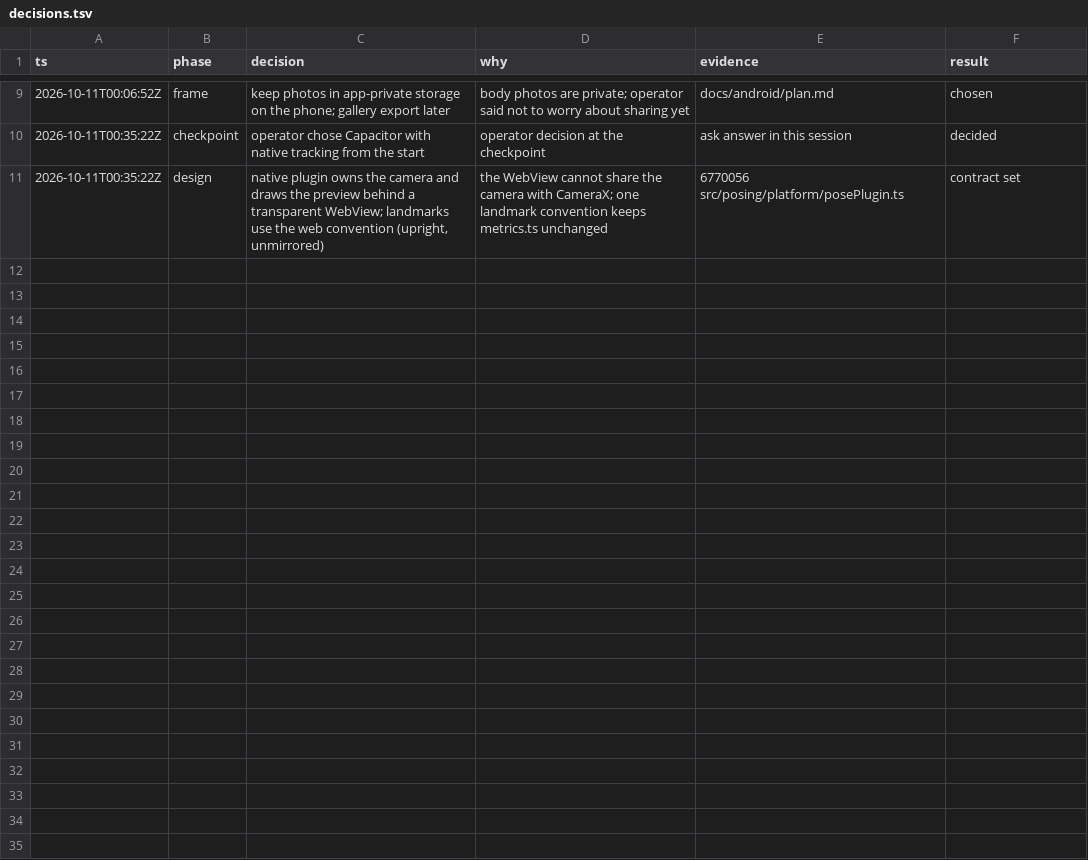
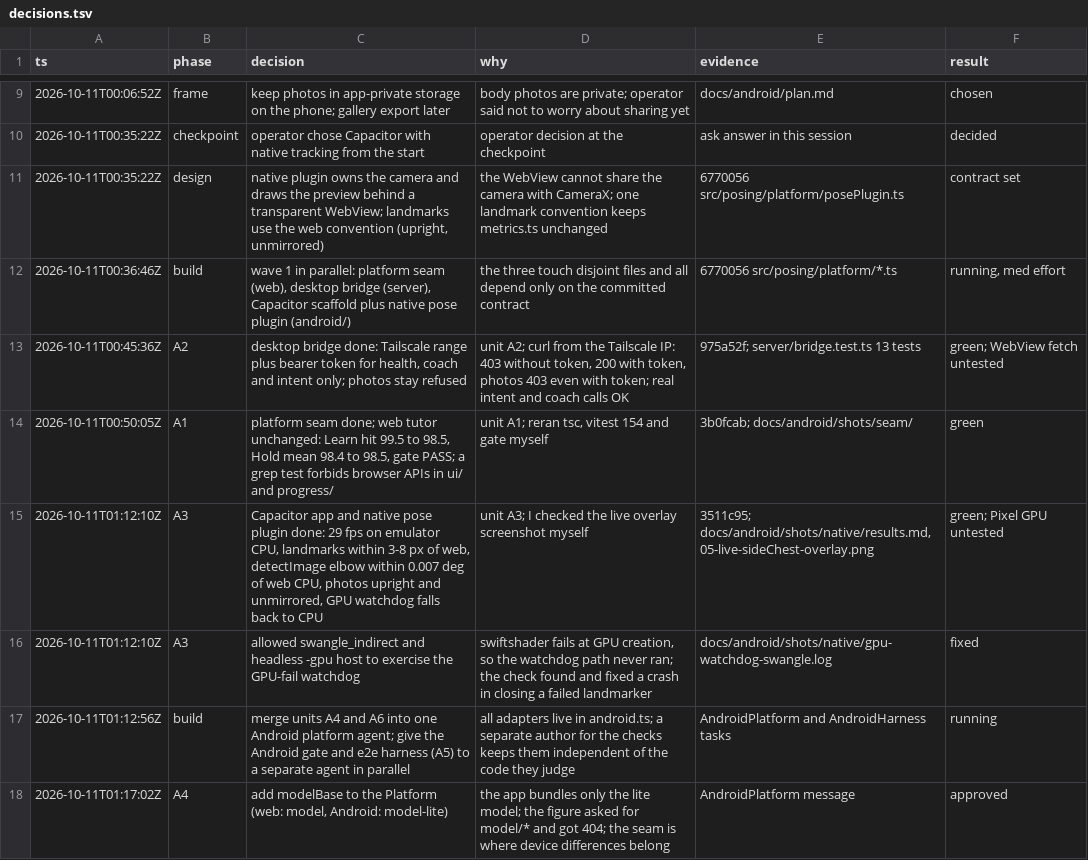
Before and after one commit to drbeefsupreme/bodyhack-infinity, a TSV file: docs/android/decisions.tsv, drawn as a sheet; only a part is shown, gaps mark what is left out; the diff covers the shown part only.

Commit message:
Update the Android decision trail

```diff
--- a/docs/android/decisions.tsv
+++ b/docs/android/decisions.tsv
@@ -11 +11,8 @@ ts	phase	decision	why	evidence	result
 2026-10-11T00:35:22Z	design	native plugin owns the camera and draws the preview behind a transparent WebView; landmarks use the web convention (upright, unmirrored)	the WebView cannot share the camera with CameraX; one landmark convention keeps metrics.ts unchanged	6770056 src/posing/platform/posePlugin.ts	contract set
+2026-10-11T00:36:46Z	build	wave 1 in parallel: platform seam (web), desktop bridge (server), Capacitor scaffold plus native pose plugin (android/)	the three touch disjoint files and all depend only on the committed contract	6770056 src/posing/platform/*.ts	running, med effort
+2026-10-11T00:45:36Z	A2	desktop bridge done: Tailscale range plus bearer token for health, coach and intent only; photos stay refused	unit A2; curl from the Tailscale IP: 403 without token, 200 with token, photos 403 even with token; real intent and coach calls OK	975a52f; server/bridge.test.ts 13 tests	green; WebView fetch untested
+2026-10-11T00:50:05Z	A1	platform seam done; web tutor unchanged: Learn hit 99.5 to 98.5, Hold mean 98.4 to 98.5, gate PASS; a grep test forbids browser APIs in ui/ and progress/	unit A1; reran tsc, vitest 154 and gate myself	3b0fcab; docs/android/shots/seam/	green
+2026-10-11T01:12:10Z	A3	Capacitor app and native pose plugin done: 29 fps on emulator CPU, landmarks within 3-8 px of web, detectImage elbow within 0.007 deg of web CPU, photos upright and unmirrored, GPU watchdog falls back to CPU	unit A3; I checked the live overlay screenshot myself	3511c95; docs/android/shots/native/results.md, 05-live-sideChest-overlay.png	green; Pixel GPU untested
+2026-10-11T01:12:10Z	A3	allowed swangle_indirect and headless -gpu host to exercise the GPU-fail watchdog	swiftshader fails at GPU creation, so the watchdog path never ran; the check found and fixed a crash in closing a failed landmarker	docs/android/shots/native/gpu-watchdog-swangle.log	fixed
+2026-10-11T01:12:56Z	build	merge units A4 and A6 into one Android platform agent; give the Android gate and e2e harness (A5) to a separate agent in parallel	all adapters live in android.ts; a separate author for the checks keeps them independent of the code they judge	AndroidPlatform and AndroidHarness tasks	running
+2026-10-11T01:17:02Z	A4	add modelBase to the Platform (web: model, Android: model-lite)	the app bundles only the lite model; the figure asked for model/* and got 404; the seam is where device differences belong	AndroidPlatform message	approved
```
Also changed, not shown: 7 added rows elsewhere in this file.
